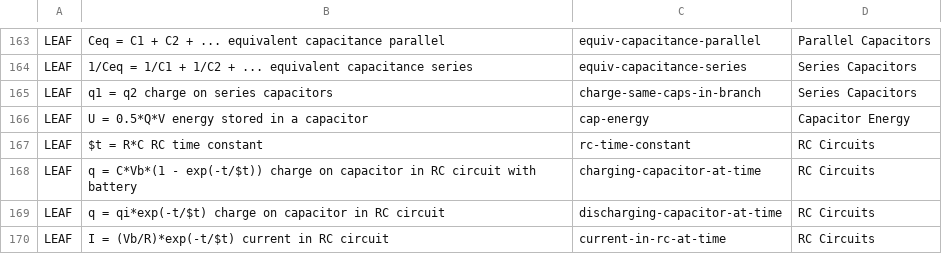
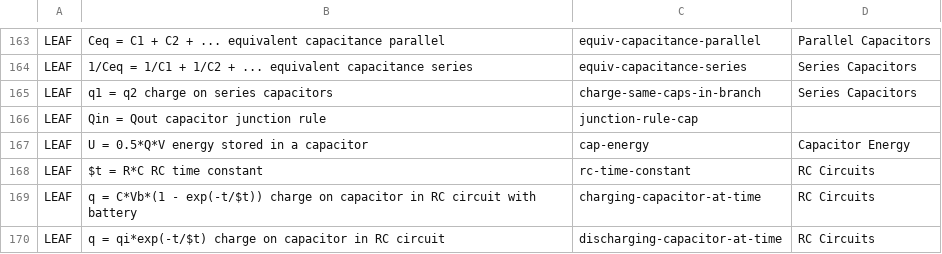
Before and after one commit to bvds/andes, a TSV file: KB/principles.tsv, drawn as a sheet; only a part is shown, gaps mark what is left out; the shorter side is filled out with more unchanged rows; the diff names each change by its address in the sheet, - before the commit and + after, or states it on an @@ line.

Commit message:
added ontology entry for junction-rule-cap, added to list of principles

```diff
--- a/KB/principles.tsv
+++ b/KB/principles.tsv
+row 166: LEAF | Qin = Qout capacitor junction rule | junction-rule-cap
```
Also changed, not shown: 2 other files.
